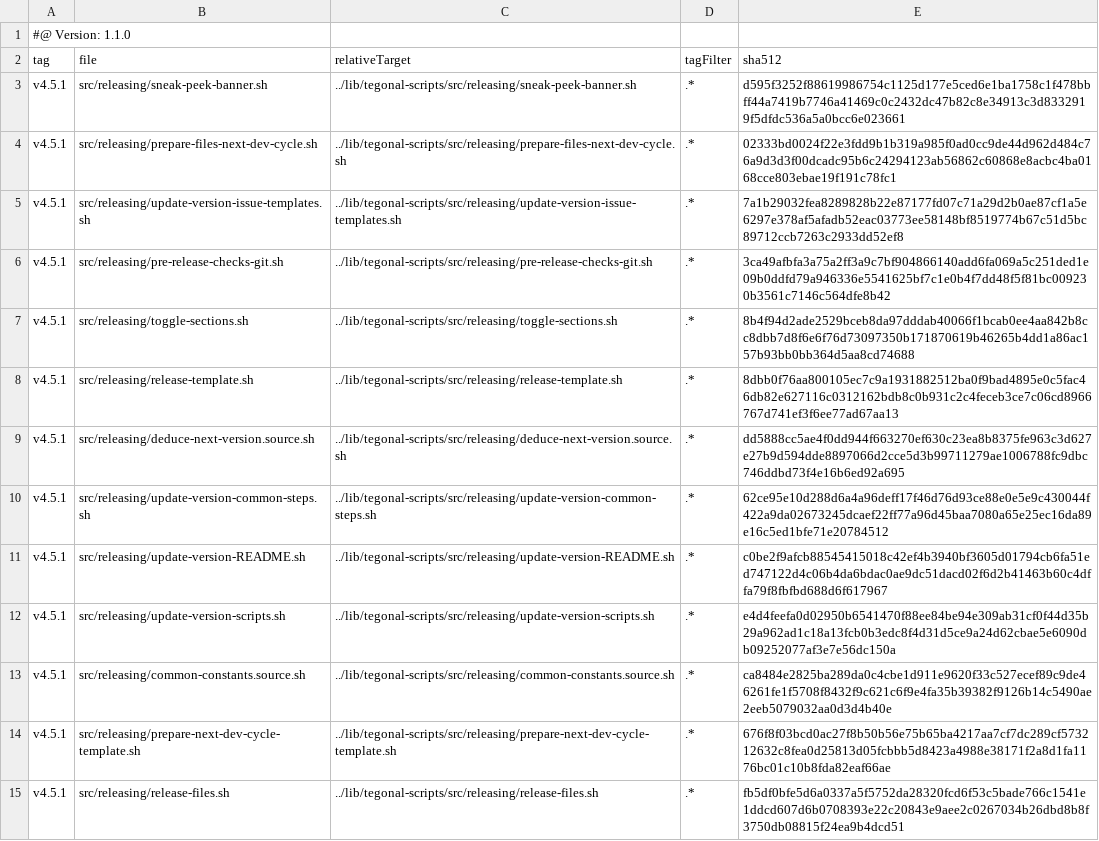
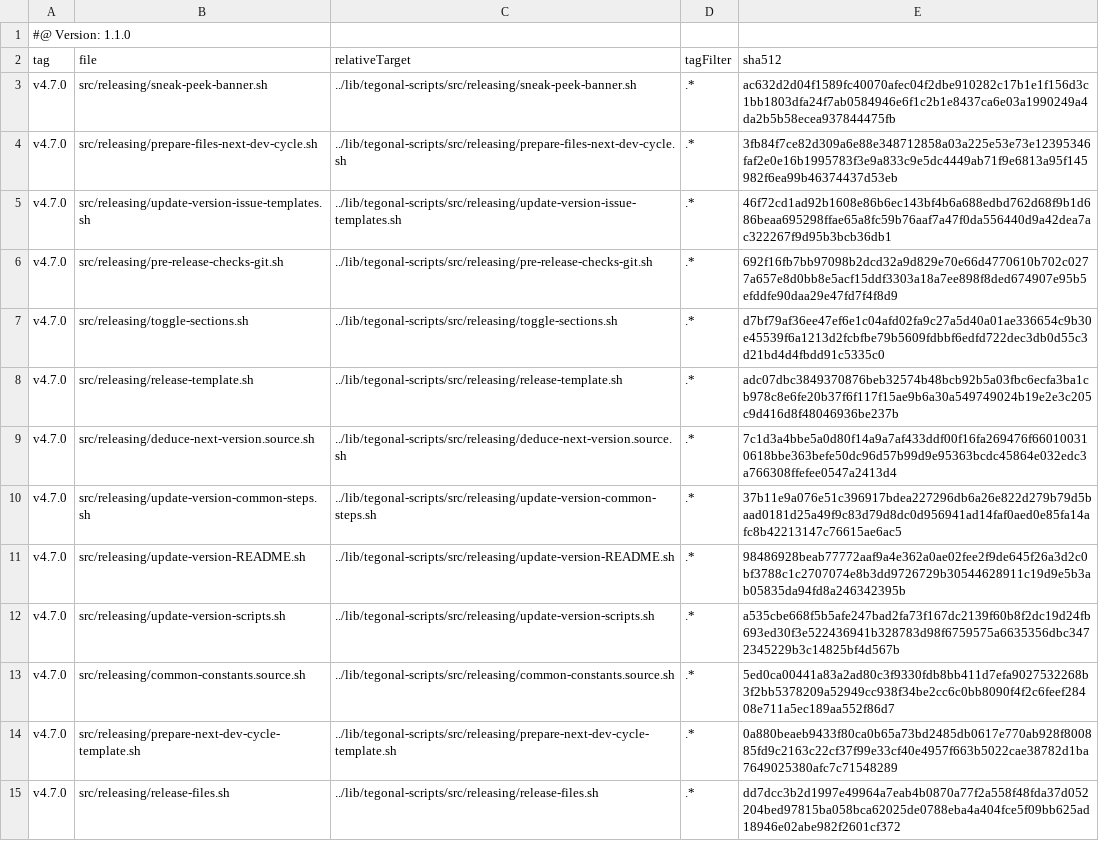
Before and after one commit to tegonal/cohiva, a TSV file: .gt/remotes/tegonal-scripts/pulled.tsv, drawn as a sheet; only a part is shown; the diff covers the shown part only; the diff names each change by its address in the sheet, - before the commit and + after, or states it on an @@ line.

Commit message:
update files of remote tegonal-scripts to version v4.7.0 via gt

```diff
--- a/.gt/remotes/tegonal-scripts/pulled.tsv
+++ b/.gt/remotes/tegonal-scripts/pulled.tsv
-A3:A15 (tag): v4.5.1
+A3:A15 (tag): v4.7.0
-E3 (sha512): d595f3252f88619986754c1125d177e5ced6e1ba1758c1f478bbff44a7419b7746a41469c0c2432dc47b82c8e34913c3d8332919f5dfdc536a5a0bcc6e023661
+E3 (sha512): ac632d2d04f1589fc40070afec04f2dbe910282c17b1e1f156d3c1bb1803dfa24f7ab0584946e6f1c2b1e8437ca6e03a1990249a4da2b5b58ecea937844475fb
-E4 (sha512): 02333bd0024f22e3fdd9b1b319a985f0ad0cc9de44d962d484c76a9d3d3f00dcadc95b6c24294123ab56862c60868e8acbc4ba0168cce803ebae19f191c78fc1
+E4 (sha512): 3fb84f7ce82d309a6e88e348712858a03a225e53e73e12395346faf2e0e16b1995783f3e9a833c9e5dc4449ab71f9e6813a95f145982f6ea99b46374437d53eb
-E5 (sha512): 7a1b29032fea8289828b22e87177fd07c71a29d2b0ae87cf1a5e6297e378af5afadb52eac03773ee58148bf8519774b67c51d5bc89712ccb7263c2933dd52ef8
+E5 (sha512): 46f72cd1ad92b1608e86b6ec143bf4b6a688edbd762d68f9b1d686beaa695298ffae65a8fc59b76aaf7a47f0da556440d9a42dea7ac322267f9d95b3bcb36db1
-E6 (sha512): 3ca49afbfa3a75a2ff3a9c7bf904866140add6fa069a5c251ded1e09b0ddfd79a946336e5541625bf7c1e0b4f7dd48f5f81bc009230b3561c7146c564dfe8b42
+E6 (sha512): 692f16fb7bb97098b2dcd32a9d829e70e66d4770610b702c0277a657e8d0bb8e5acf15ddf3303a18a7ee898f8ded674907e95b5efddfe90daa29e47fd7f4f8d9
-E7 (sha512): 8b4f94d2ade2529bceb8da97dddab40066f1bcab0ee4aa842b8cc8dbb7d8f6e6f76d73097350b171870619b46265b4dd1a86ac157b93bb0bb364d5aa8cd74688
+E7 (sha512): d7bf79af36ee47ef6e1c04afd02fa9c27a5d40a01ae336654c9b30e45539f6a1213d2fcbfbe79b5609fdbbf6edfd722dec3db0d55c3d21bd4d4fbdd91c5335c0
-E8 (sha512): 8dbb0f76aa800105ec7c9a1931882512ba0f9bad4895e0c5fac46db82e627116c0312162bdb8c0b931c2c4feceb3ce7c06cd8966767d741ef3f6ee77ad67aa13
+E8 (sha512): adc07dbc3849370876beb32574b48bcb92b5a03fbc6ecfa3ba1cb978c8e6fe20b37f6f117f15ae9b6a30a549749024b19e2e3c205c9d416d8f48046936be237b
-E9 (sha512): dd5888cc5ae4f0dd944f663270ef630c23ea8b8375fe963c3d627e27b9d594dde8897066d2cce5d3b99711279ae1006788fc9dbc746ddbd73f4e16b6ed92a695
+E9 (sha512): 7c1d3a4bbe5a0d80f14a9a7af433ddf00f16fa269476f660100310618bbe363befe50dc96d57b99d9e95363bcdc45864e032edc3a766308ffefee0547a2413d4
-E10 (sha512): 62ce95e10d288d6a4a96deff17f46d76d93ce88e0e5e9c430044f422a9da02673245dcaef22ff77a96d45baa7080a65e25ec16da89e16c5ed1bfe71e20784512
+E10 (sha512): 37b11e9a076e51c396917bdea227296db6a26e822d279b79d5baad0181d25a49f9c83d79d8dc0d956941ad14faf0aed0e85fa14afc8b42213147c76615ae6ac5
-E11 (sha512): c0be2f9afcb88545415018c42ef4b3940bf3605d01794cb6fa51ed747122d4c06b4da6bdac0ae9dc51dacd02f6d2b41463b60c4dffa79f8fbfbd688d6f617967
+E11 (sha512): 98486928beab77772aaf9a4e362a0ae02fee2f9de645f26a3d2c0bf3788c1c2707074e8b3dd9726729b30544628911c19d9e5b3ab05835da94fd8a246342395b
-E12 (sha512): e4d4feefa0d02950b6541470f88ee84be94e309ab31cf0f44d35b29a962ad1c18a13fcb0b3edc8f4d31d5ce9a24d62cbae5e6090db09252077af3e7e56dc150a
+E12 (sha512): a535cbe668f5b5afe247bad2fa73f167dc2139f60b8f2dc19d24fb693ed30f3e522436941b328783d98f6759575a6635356dbc3472345229b3c14825bf4d567b
-E13 (sha512): ca8484e2825ba289da0c4cbe1d911e9620f33c527ecef89c9de46261fe1f5708f8432f9c621c6f9e4fa35b39382f9126b14c5490ae2eeb5079032aa0d3d4b40e
+E13 (sha512): 5ed0ca00441a83a2ad80c3f9330fdb8bb411d7efa9027532268b3f2bb5378209a52949cc938f34be2cc6c0bb8090f4f2c6feef28408e711a5ec189aa552f86d7
-E14 (sha512): 676f8f03bcd0ac27f8b50b56e75b65ba4217aa7cf7dc289cf573212632c8fea0d25813d05fcbbb5d8423a4988e38171f2a8d1fa1176bc01c10b8fda82eaf66ae
+E14 (sha512): 0a880beaeb9433f80ca0b65a73bd2485db0617e770ab928f800885fd9c2163c22cf37f99e33cf40e4957f663b5022cae38782d1ba7649025380afc7c71548289
-E15 (sha512): fb5df0bfe5d6a0337a5f5752da28320fcd6f53c5bade766c1541e1ddcd607d6b0708393e22c20843e9aee2c0267034b26dbd8b8f3750db08815f24ea9b4dcd51
+E15 (sha512): dd7dcc3b2d1997e49964a7eab4b0870a77f2a558f48fda37d052204bed97815ba058bca62025de0788eba4a404fce5f09bb625ad18946e02abe982f2601cf372
```
Also changed, not shown: 42 edited cells elsewhere in this file, 34 other files.
